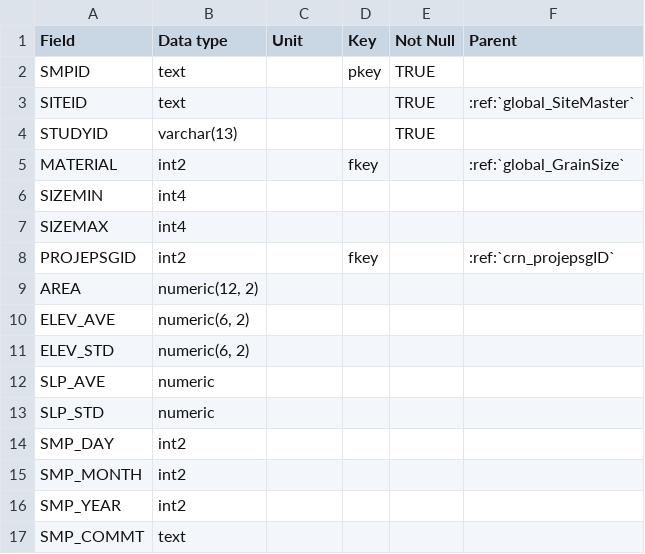
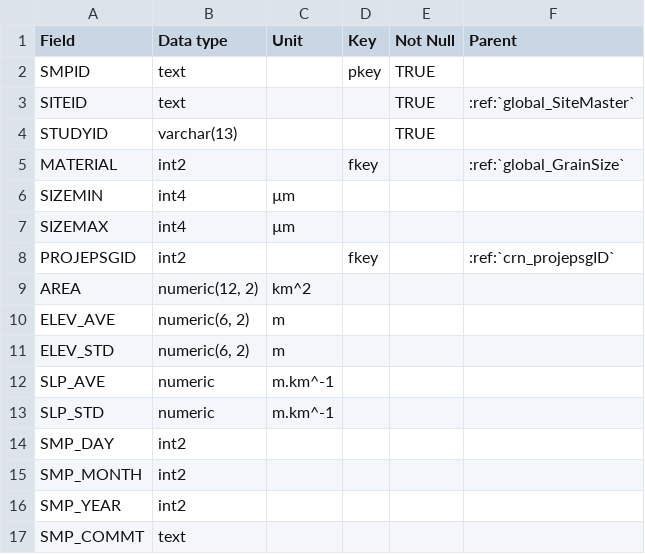
Before and after one commit to octopus-db/documentation, a CSV file: docs/source/csv_tables/crn_Sample.csv, drawn as a sheet.

Commit message:
...

```diff
--- a/docs/source/csv_tables/crn_Sample.csv
+++ b/docs/source/csv_tables/crn_Sample.csv
@@ -5,10 +5,10 @@ STUDYID,varchar(13),,,TRUE,
 MATERIAL,int2,,fkey,,:ref:`global_GrainSize`
-SIZEMIN,int4,,,,
-SIZEMAX,int4,,,,
+SIZEMIN,int4,µm,,,
+SIZEMAX,int4,µm,,,
 PROJEPSGID,int2,,fkey,,:ref:`crn_projepsgID`
-AREA,"numeric(12, 2)",,,,
-ELEV_AVE,"numeric(6, 2)",,,,
-ELEV_STD,"numeric(6, 2)",,,,
-SLP_AVE,numeric,,,,
-SLP_STD,numeric,,,,
+AREA,"numeric(12, 2)",km^2,,,
+ELEV_AVE,"numeric(6, 2)",m,,,
+ELEV_STD,"numeric(6, 2)",m,,,
+SLP_AVE,numeric,m.km^-1 ,,,
+SLP_STD,numeric,m.km^-1 ,,,
 SMP_DAY,int2,,,,
```
